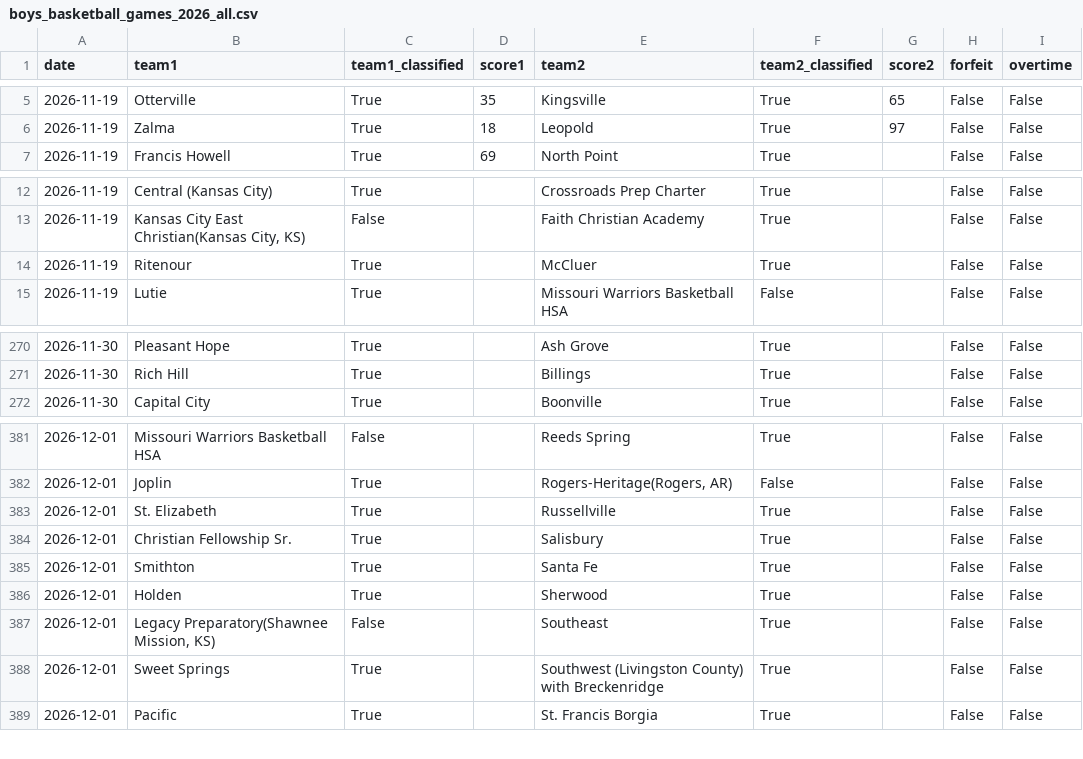
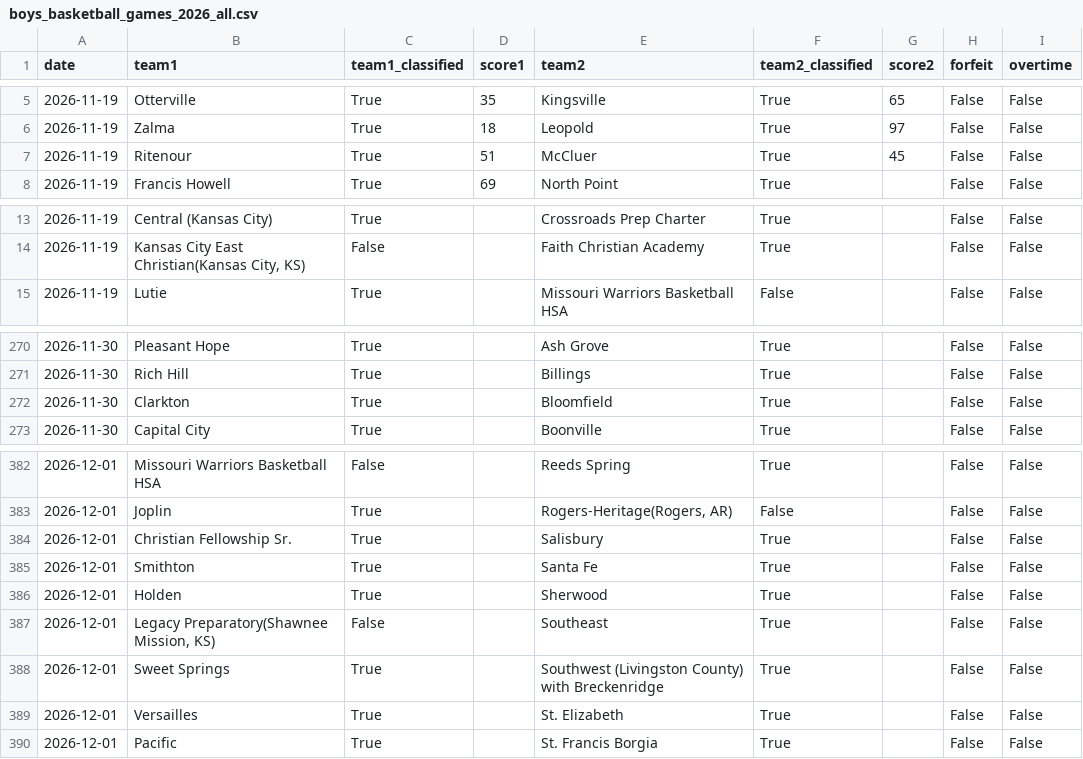
Before and after one commit to AllMOSports/Boys_Basketball_Ratings_2026-2027, a CSV file: boys_basketball_games_2026_all.csv, drawn as a sheet; only a part is shown, gaps mark what is left out; removed rows and columns are numbered as before the commit, all else as after; the diff covers the shown part only; the diff names each change by its address in the sheet, - before the commit and + after, or states it on an @@ line.

```diff
--- a/boys_basketball_games_2026_all.csv
+++ b/boys_basketball_games_2026_all.csv
+row 7: 2026-11-19 | Ritenour | True | 51 | McCluer | True | 45 | False | False
-row 14: 2026-11-19 | Ritenour | True |  | McCluer | True |  | False | False
+row 272: 2026-11-30 | Clarkton | True |  | Bloomfield | True |  | False | False
-row 383: 2026-12-01 | St. Elizabeth | True |  | Russellville | True |  | False | False
+row 389: 2026-12-01 | Versailles | True |  | St. Elizabeth | True |  | False | False
```
Also changed, not shown: 1 removed row elsewhere in this file, boys_basketball_games_2026.csv, boys_basketball_rankings_2026_all.csv, 23 other files.
